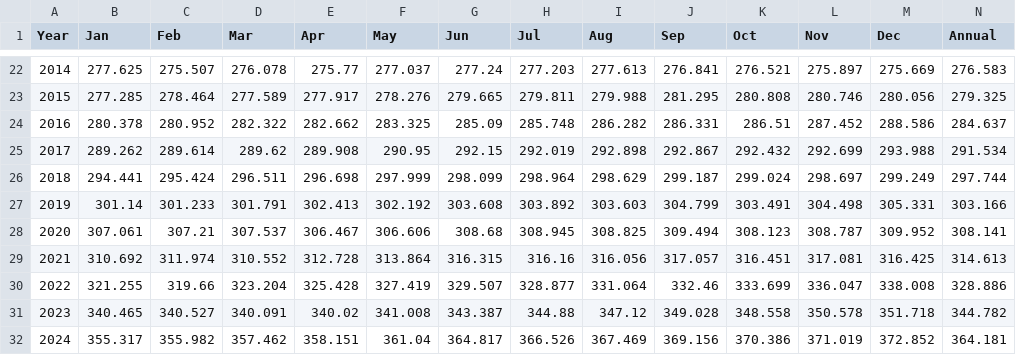
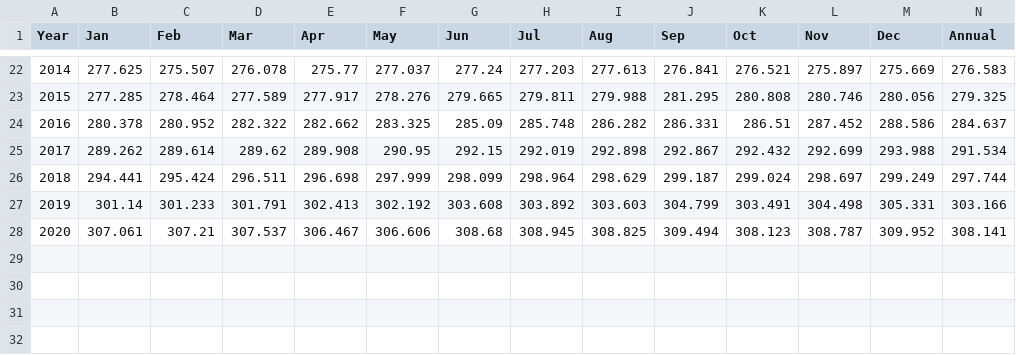
Before and after one commit to emmanuellawal/visualization_Project, a CSV file: files/housing.csv, drawn as a sheet; only a part is shown, gaps mark what is left out; rows hold the shown columns only; the diff names each change by its address in the sheet, - before the commit and + after, or states it on an @@ line.

```diff
--- a/files/housing.csv
+++ b/files/housing.csv
-row 29: 2021 | 310.692 | 311.974 | 310.552 | 312.728 | 313.864 | 316.315 | 316.16 | 316.056 | 317.057 | 316.451 | 317.081 | 316.425 | 314.613
-row 30: 2022 | 321.255 | 319.66 | 323.204 | 325.428 | 327.419 | 329.507 | 328.877 | 331.064 | 332.46 | 333.699 | 336.047 | 338.008 | 328.886
-row 31: 2023 | 340.465 | 340.527 | 340.091 | 340.02 | 341.008 | 343.387 | 344.88 | 347.12 | 349.028 | 348.558 | 350.578 | 351.718 | 344.782
-row 32: 2024 | 355.317 | 355.982 | 357.462 | 358.151 | 361.04 | 364.817 | 366.526 | 367.469 | 369.156 | 370.386 | 371.019 | 372.852 | 364.181
```
Also changed, not shown: 19 other files.
